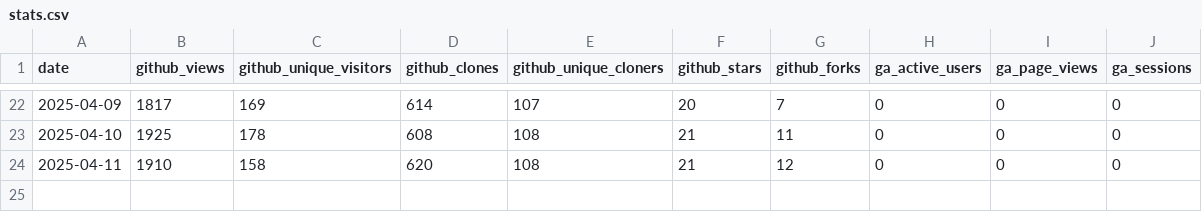
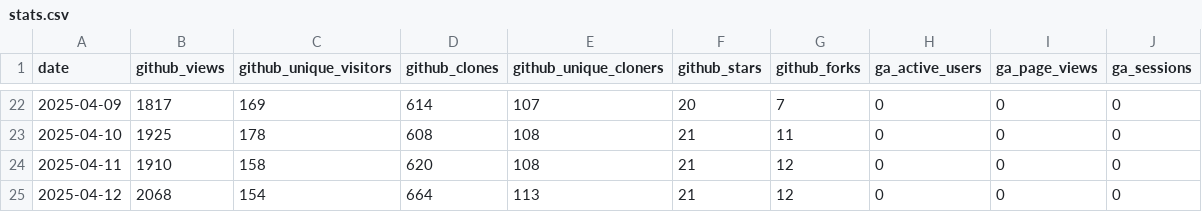
Before and after one commit to vedansh-5/gofannon, a CSV file: website/community/stats.csv, drawn as a sheet; only a part is shown, gaps mark what is left out.

```diff
--- a/website/community/stats.csv
+++ b/website/community/stats.csv
@@ -24 +24,2 @@ date,github_views,github_unique_visitors,github_clones,github_unique_cloners,git
 2025-04-11,1910,158,620,108,21,12,0,0,0
+2025-04-12,2068,154,664,113,21,12,0,0,0
```
